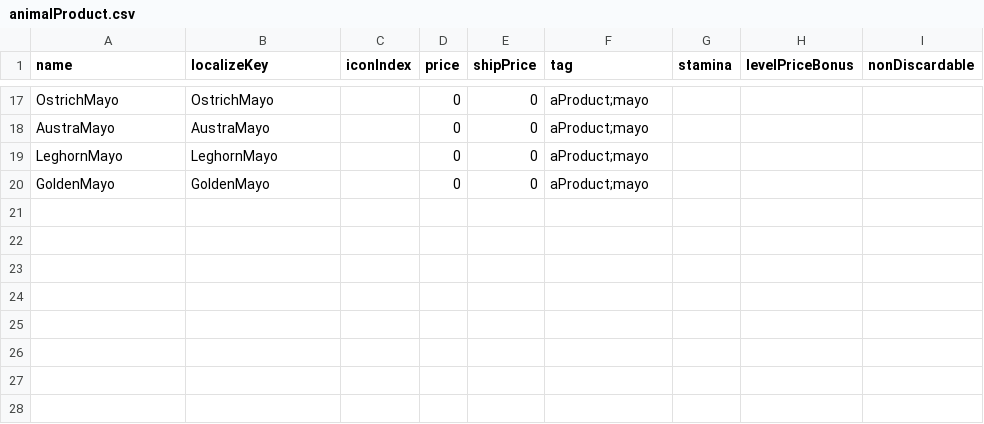
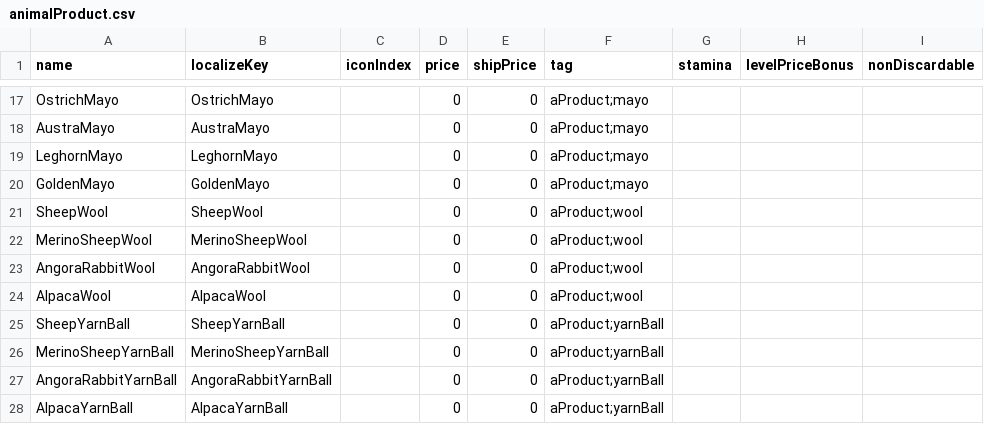
Before and after one commit to dsiver144/PeacefulDaysMZ, a CSV file: data/Database/animalProduct.csv, drawn as a sheet; only a part is shown, gaps mark what is left out; the diff names each change by its address in the sheet, - before the commit and + after, or states it on an @@ line.

Commit message:
Update animal product items

```diff
--- a/data/Database/animalProduct.csv
+++ b/data/Database/animalProduct.csv
+row 21: SheepWool | SheepWool |  | 0 | 0 | aProduct;wool
+row 22: MerinoSheepWool | MerinoSheepWool |  | 0 | 0 | aProduct;wool
+row 23: AngoraRabbitWool | AngoraRabbitWool |  | 0 | 0 | aProduct;wool
+row 24: AlpacaWool | AlpacaWool |  | 0 | 0 | aProduct;wool
+row 25: SheepYarnBall | SheepYarnBall |  | 0 | 0 | aProduct;yarnBall
+row 26: MerinoSheepYarnBall | MerinoSheepYarnBall |  | 0 | 0 | aProduct;yarnBall
+row 27: AngoraRabbitYarnBall | AngoraRabbitYarnBall |  | 0 | 0 | aProduct;yarnBall
+row 28: AlpacaYarnBall | AlpacaYarnBall |  | 0 | 0 | aProduct;yarnBall
```
Also changed, not shown: 4 other files.
